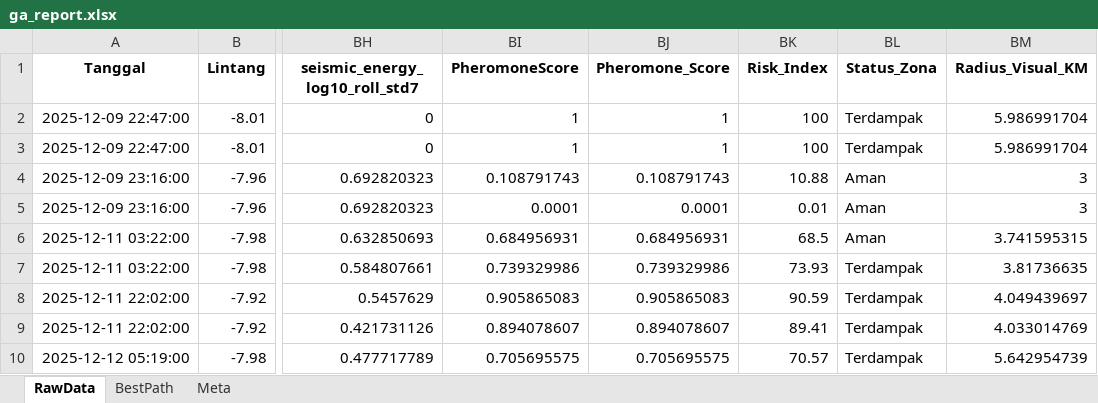
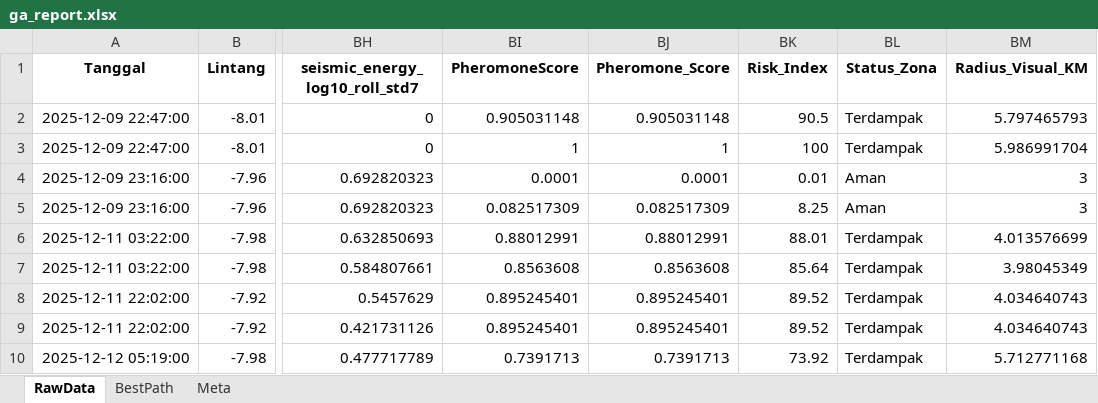
Before and after one commit to Felix-ryn/gempavulkanik, an Excel workbook: output/ga_results/ga_report.xlsx, sheet RawData, drawn as a sheet; only a part is shown, gaps mark what is left out; values as stored, in another font and other column widths than the file's, no borders; the diff covers the shown part only; the diff names each change by its address in the sheet, - before the commit and + after, or states it on an @@ line.

```diff
--- a/output/ga_results/ga_report.xlsx (sheet RawData)
+++ b/output/ga_results/ga_report.xlsx (sheet RawData)
-BI2 (PheromoneScore): 1
+BI2 (PheromoneScore): 0.905031148
-BJ2 (Pheromone_Score): 1
+BJ2 (Pheromone_Score): 0.905031148
-BK2 (Risk_Index): 100
+BK2 (Risk_Index): 90.5
-BM2 (Radius_Visual_KM): 5.986991704
+BM2 (Radius_Visual_KM): 5.797465793
-BI4 (PheromoneScore): 0.108791743
+BI4 (PheromoneScore): 0.0001
-BJ4 (Pheromone_Score): 0.108791743
+BJ4 (Pheromone_Score): 0.0001
-BK4 (Risk_Index): 10.88
+BK4 (Risk_Index): 0.01
-BI5 (PheromoneScore): 0.0001
+BI5 (PheromoneScore): 0.082517309
-BJ5 (Pheromone_Score): 0.0001
+BJ5 (Pheromone_Score): 0.082517309
-BK5 (Risk_Index): 0.01
+BK5 (Risk_Index): 8.25
-BI6 (PheromoneScore): 0.684956931
+BI6 (PheromoneScore): 0.88012991
-BJ6 (Pheromone_Score): 0.684956931
+BJ6 (Pheromone_Score): 0.88012991
-BK6 (Risk_Index): 68.5
+BK6 (Risk_Index): 88.01
-BL6 (Status_Zona): Aman
+BL6 (Status_Zona): Terdampak
-BM6 (Radius_Visual_KM): 3.741595315
+BM6 (Radius_Visual_KM): 4.013576699
-BI7 (PheromoneScore): 0.739329986
+BI7 (PheromoneScore): 0.8563608
-BJ7 (Pheromone_Score): 0.739329986
+BJ7 (Pheromone_Score): 0.8563608
-BK7 (Risk_Index): 73.93
+BK7 (Risk_Index): 85.64
-BM7 (Radius_Visual_KM): 3.81736635
+BM7 (Radius_Visual_KM): 3.98045349
-BI8 (PheromoneScore): 0.905865083
+BI8 (PheromoneScore): 0.895245401
-BJ8 (Pheromone_Score): 0.905865083
+BJ8 (Pheromone_Score): 0.895245401
-BK8 (Risk_Index): 90.59
+BK8 (Risk_Index): 89.52
-BM8 (Radius_Visual_KM): 4.049439697
+BM8 (Radius_Visual_KM): 4.034640743
-BI9 (PheromoneScore): 0.894078607
+BI9 (PheromoneScore): 0.895245401
-BJ9 (Pheromone_Score): 0.894078607
+BJ9 (Pheromone_Score): 0.895245401
-BK9 (Risk_Index): 89.41
+BK9 (Risk_Index): 89.52
-BM9 (Radius_Visual_KM): 4.033014769
+BM9 (Radius_Visual_KM): 4.034640743
-BI10 (PheromoneScore): 0.705695575
+BI10 (PheromoneScore): 0.7391713
-BJ10 (Pheromone_Score): 0.705695575
+BJ10 (Pheromone_Score): 0.7391713
-BK10 (Risk_Index): 70.57
+BK10 (Risk_Index): 73.92
-BM10 (Radius_Visual_KM): 5.642954739
+BM10 (Radius_Visual_KM): 5.712771168
```
Also changed, not shown: 47 edited cells elsewhere in this sheet, sheet BestPath, sheet Meta, output/aco_results/aco_zoning_data_for_lstm.xlsx, 22 other files.
